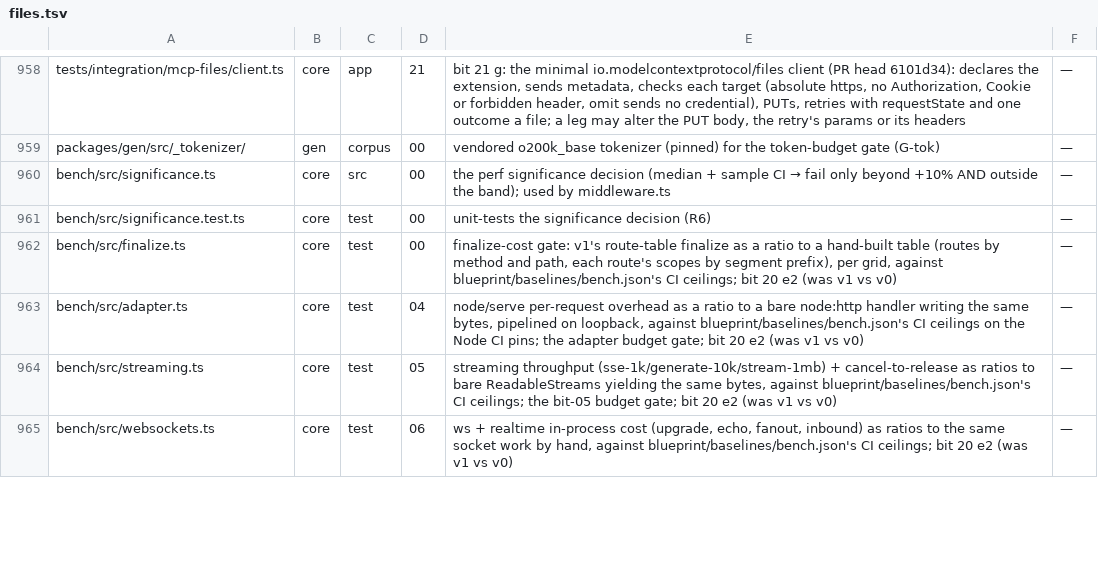
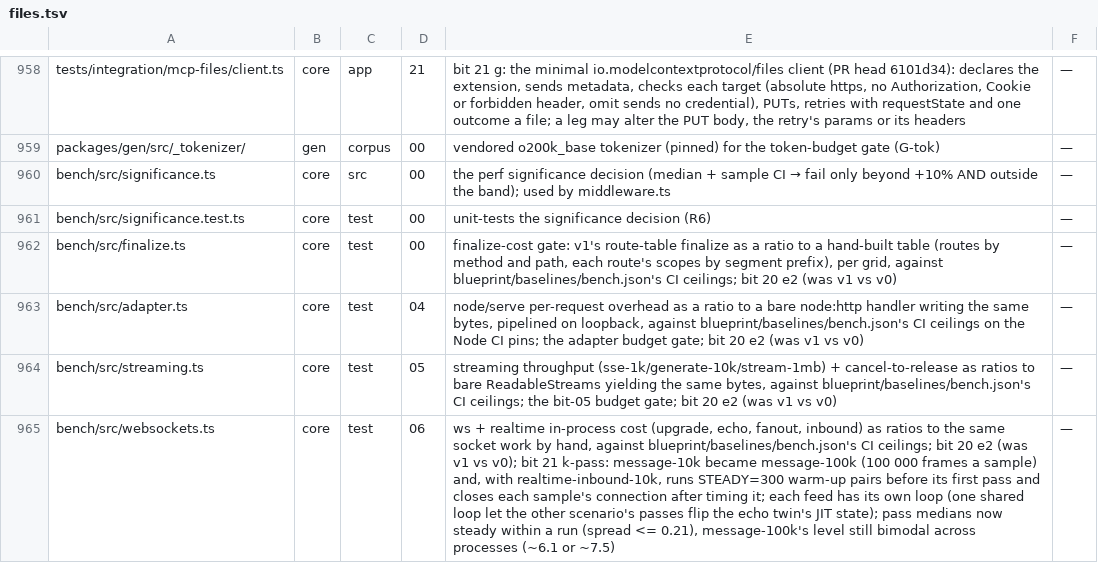
Before and after one commit to workerstack/backend, a TSV file: blueprint/files.tsv, drawn as a sheet; only a part is shown, gaps mark what is left out; the diff covers the shown part only; the diff names each change by its address in the sheet, - before the commit and + after, or states it on an @@ line.

Commit message:
docs(blueprint): rows for bit 21 k-pass, three interleaved passes and steady websockets feeds

```diff
--- a/blueprint/files.tsv
+++ b/blueprint/files.tsv
-E965: …v1 vs v0)
+E965: …v1 vs v0); bit 21 k-pass: message-10k became message-100k (100 000 frames a sample) and, with realtime-inbound-10k, runs STEADY=300 warm-up pairs before its first pass and closes each sample's connection after timing it; each feed has its own loop (one shared loop let the other scenario's passes flip the echo twin's JIT state); pass medians now steady within a run (spread <= 0.21), message-100k's level still bimodal across processes (~6.1 or ~7.5)
```
Also changed, not shown: 3 edited cells elsewhere in this file.
